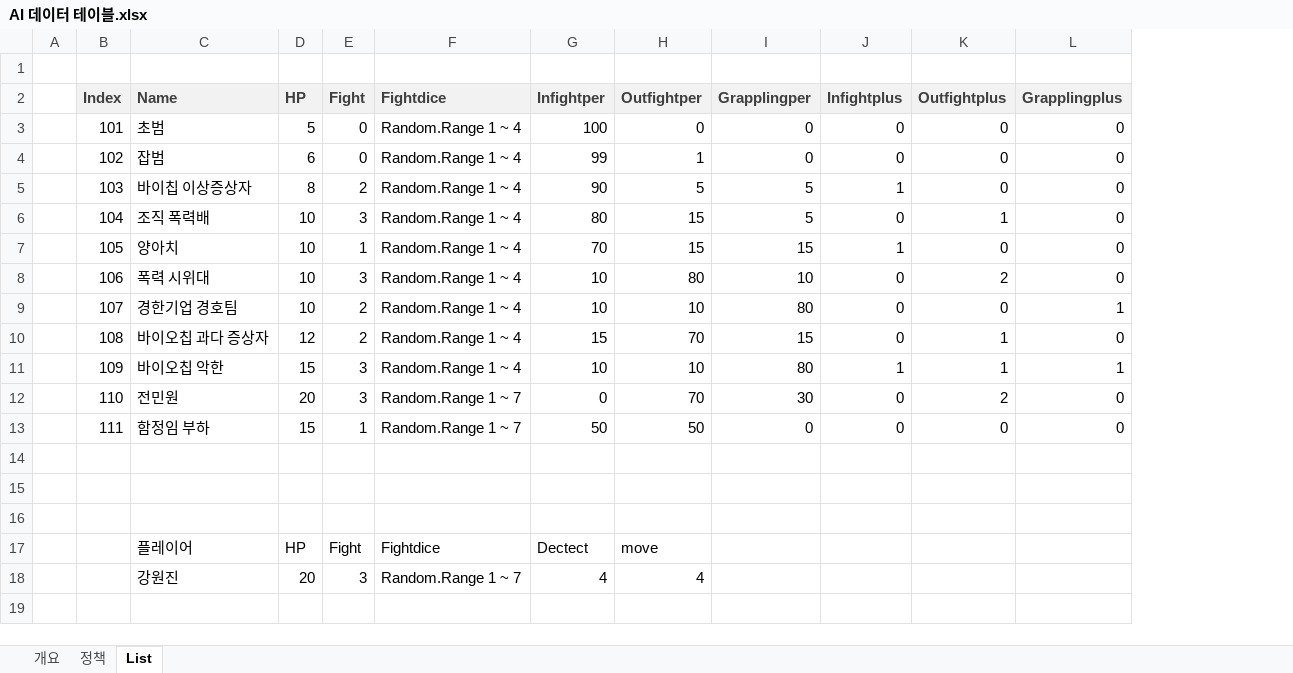
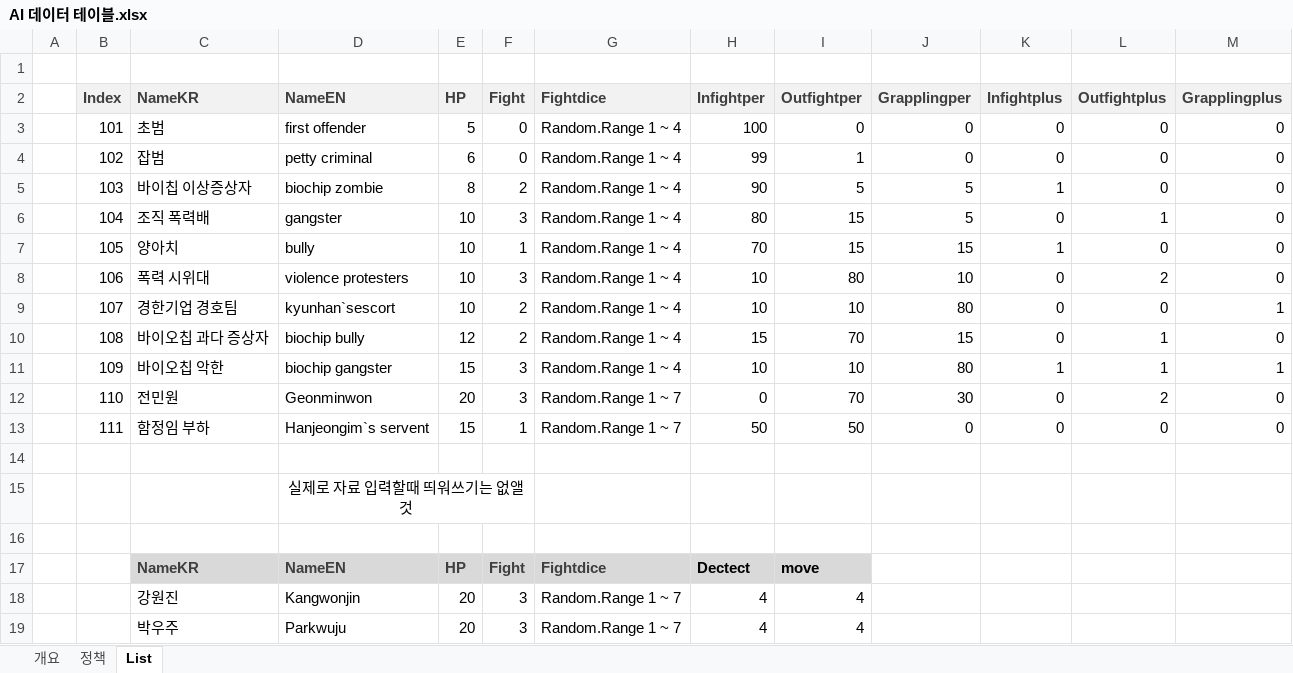
Before and after one commit to Velosis/RevoltDay, an Excel workbook: 데이터테이블/AI 데이터 테이블.xlsx, sheet List, drawn as a sheet; values as stored, in another font and other column widths than the file's, no borders; addresses are those after the commit; the diff names each change by its address in the sheet, - before the commit and + after, or states it on an @@ line.

Commit message:
Update AI 데이터 테이블.xlsx

```diff
--- a/데이터테이블/AI 데이터 테이블.xlsx (sheet List)
+++ b/데이터테이블/AI 데이터 테이블.xlsx (sheet List)
+column D (NameEN), rows 3-18: first offender | petty criminal | biochip zombie | gangster | bully | violence protesters | kyunhan`sescort | biochip bully | biochip gangster | Geonminwon | Hanjeongim`s servent |  | 실제로 자료 입력할때 띄워쓰기는 없앨 것 |  | NameEN | Kangwonjin
-C2: Name
+C2: NameKR
-C17 (NameKR): 플레이어
+C17 (NameKR): NameKR
@@ C17 fill: none → #D9D9D9, bold: off → on, text colour: black → #3F3F3F @@
@@ E17:I17 fill: none → #D9D9D9, bold: off → on @@
-E17:G17 text colour: black
+E17:G17 text colour: #3F3F3F
+row 19:  |  | 박우주 | Parkwuju | 20 | 3 | Random.Range 1 ~ 7 | 4 | 4
```
Also changed, not shown: sheet 정책.
